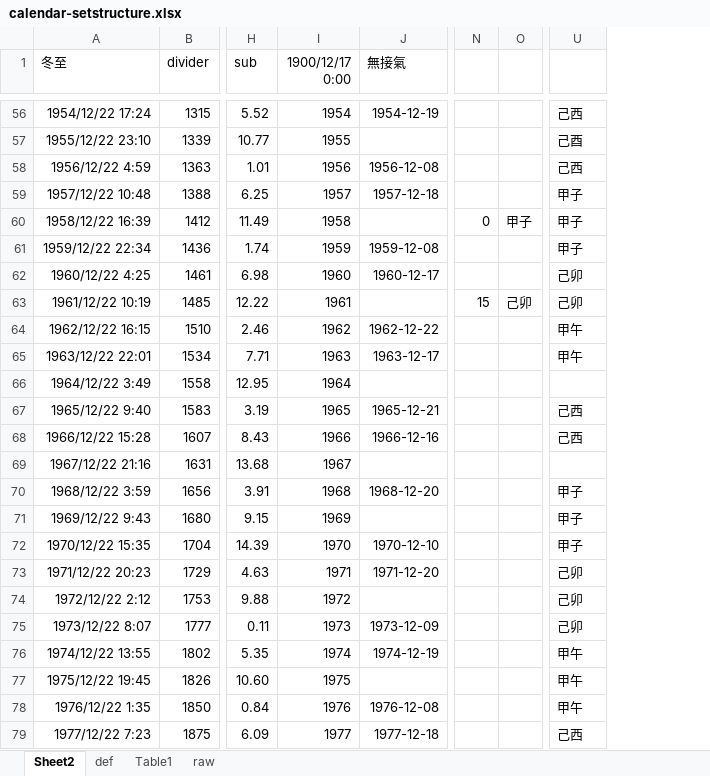
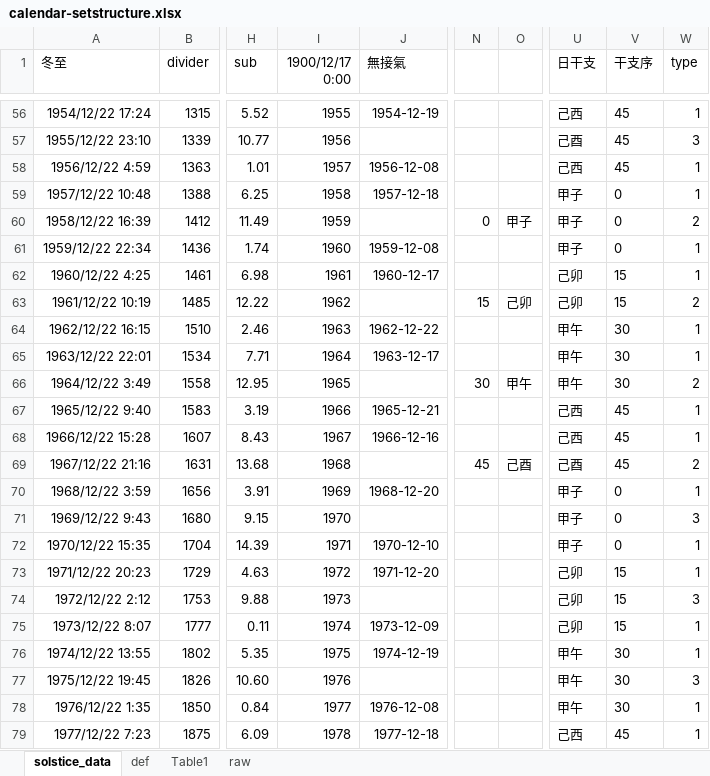
Before and after one commit to hoycch/qimen-excel, an Excel workbook: calendar-setstructure.xlsx, sheet solstice_data, drawn as a sheet; only a part is shown, gaps mark what is left out; values as stored, in another font and other column widths than the file's, no borders; conditional formats not drawn; the diff covers the shown part only; the diff names each change by its address in the sheet, - before the commit and + after, or states it on an @@ line.

```diff
--- a/calendar-setstructure.xlsx (sheet solstice_data)
+++ b/calendar-setstructure.xlsx (sheet solstice_data)
-sheet tab: Sheet2
+sheet tab: solstice_data
+column V (干支序), rows 56-79: 45 | 45 | 45 | 0 | 0 | 0 | 15 | 15 | 30 | 30 | 30 | 45 | 45 | 45 | 0 | 0 | 0 | 15 | 15 | 15 | 30 | 30 | 30 | 45
+column W (type), rows 56-79: 1 | 3 | 1 | 1 | 2 | 1 | 1 | 2 | 1 | 1 | 2 | 1 | 1 | 2 | 1 | 3 | 1 | 1 | 3 | 1 | 1 | 3 | 1 | 1
-U1: (empty)
+U1: 日干支
-I56 (1900/12/17 0:00): 1954
+I56 (1900/12/17 0:00): 1955
-I57 (1900/12/17 0:00): 1955
+I57 (1900/12/17 0:00): 1956
-I58 (1900/12/17 0:00): 1956
+I58 (1900/12/17 0:00): 1957
-I59 (1900/12/17 0:00): 1957
+I59 (1900/12/17 0:00): 1958
-I60 (1900/12/17 0:00): 1958
+I60 (1900/12/17 0:00): 1959
-I61 (1900/12/17 0:00): 1959
+I61 (1900/12/17 0:00): 1960
-I62 (1900/12/17 0:00): 1960
+I62 (1900/12/17 0:00): 1961
-I63 (1900/12/17 0:00): 1961
+I63 (1900/12/17 0:00): 1962
-I64 (1900/12/17 0:00): 1962
+I64 (1900/12/17 0:00): 1963
-I65 (1900/12/17 0:00): 1963
+I65 (1900/12/17 0:00): 1964
-I66 (1900/12/17 0:00): 1964
+I66 (1900/12/17 0:00): 1965
-N66: (empty)
+N66: 30
-O66: (empty)
+O66: 甲午
-U66 (日干支): (empty)
+U66 (日干支): 甲午
-I67 (1900/12/17 0:00): 1965
+I67 (1900/12/17 0:00): 1966
-I68 (1900/12/17 0:00): 1966
+I68 (1900/12/17 0:00): 1967
-I69 (1900/12/17 0:00): 1967
+I69 (1900/12/17 0:00): 1968
-N69: (empty)
+N69: 45
-O69: (empty)
+O69: 己酉
-U69 (日干支): (empty)
+U69 (日干支): 己酉
-I70 (1900/12/17 0:00): 1968
+I70 (1900/12/17 0:00): 1969
-I71 (1900/12/17 0:00): 1969
+I71 (1900/12/17 0:00): 1970
-I72 (1900/12/17 0:00): 1970
+I72 (1900/12/17 0:00): 1971
-I73 (1900/12/17 0:00): 1971
+I73 (1900/12/17 0:00): 1972
-I74 (1900/12/17 0:00): 1972
+I74 (1900/12/17 0:00): 1973
-I75 (1900/12/17 0:00): 1973
+I75 (1900/12/17 0:00): 1974
-I76 (1900/12/17 0:00): 1974
+I76 (1900/12/17 0:00): 1975
-I77 (1900/12/17 0:00): 1975
+I77 (1900/12/17 0:00): 1976
-I78 (1900/12/17 0:00): 1976
+I78 (1900/12/17 0:00): 1977
-I79 (1900/12/17 0:00): 1977
+I79 (1900/12/17 0:00): 1978
```
Also changed, not shown: 182 edited cells elsewhere in this sheet, formulas that keep their value, qimen-door.xlsx.
